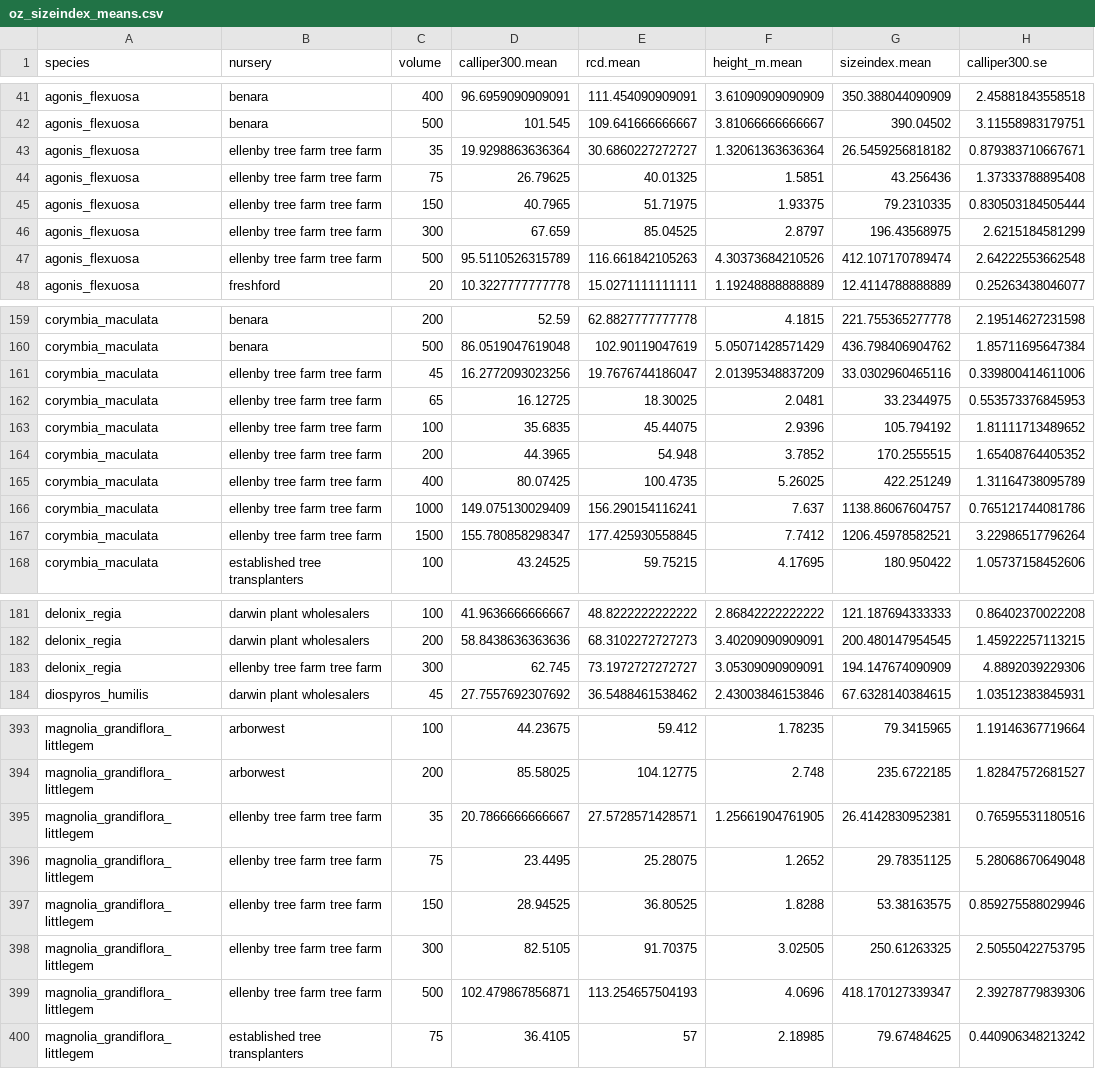
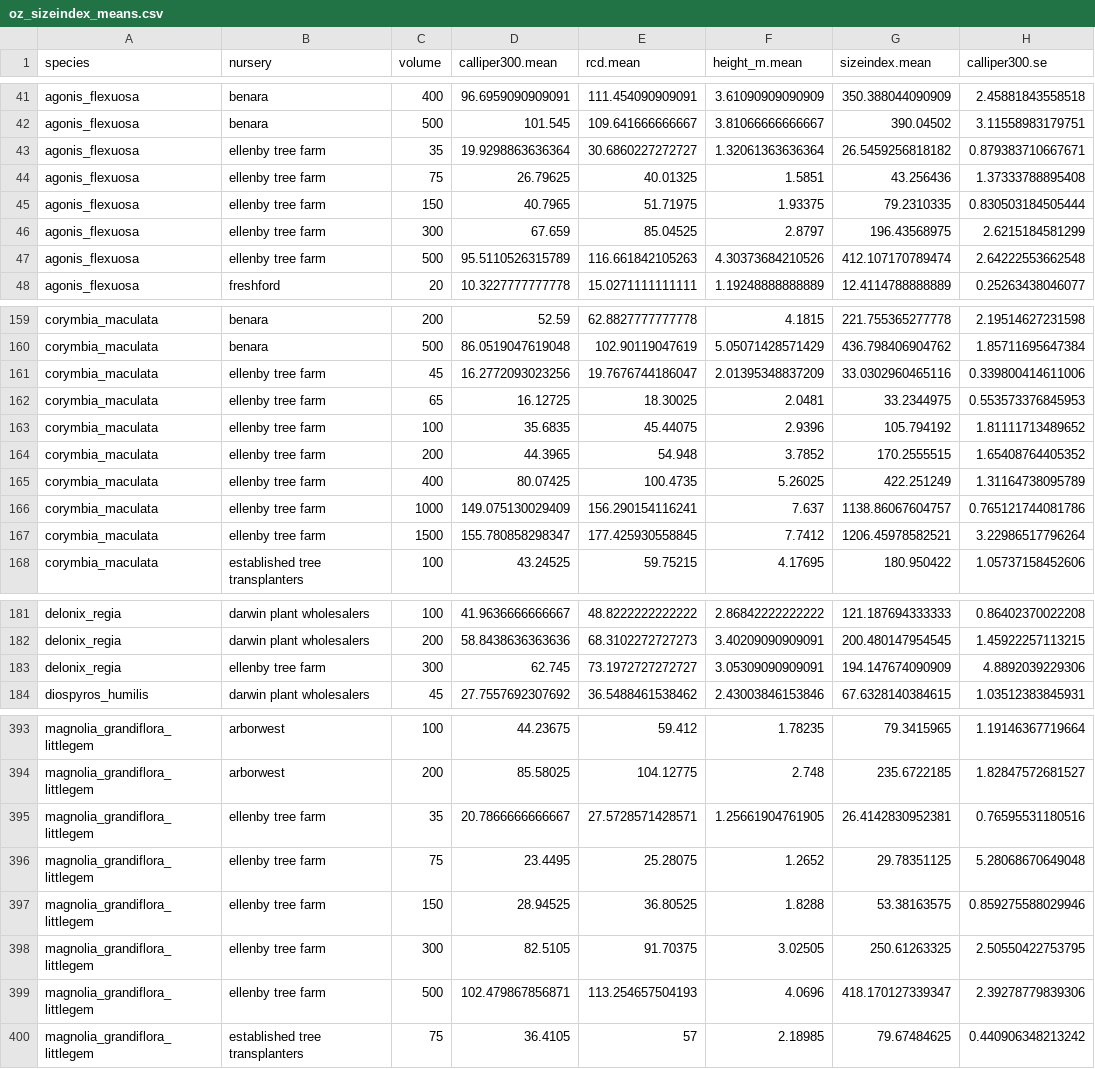
Before and after one commit to CourtneyCampany/treestockassessment, a CSV file: calculated_data/oz_sizeindex_means.csv, drawn as a sheet; only a part is shown, gaps mark what is left out; the diff covers the shown part only; the diff names each change by its address in the sheet, - before the commit and + after, or states it on an @@ line.

Commit message:
tree crown shape dataset is no complete and made avliable

```diff
--- a/calculated_data/oz_sizeindex_means.csv
+++ b/calculated_data/oz_sizeindex_means.csv
-B43:B47 (nursery): ellenby tree farm tree farm
+B43:B47 (nursery): ellenby tree farm
-B161:B167 (nursery): ellenby tree farm tree farm
+B161:B167 (nursery): ellenby tree farm
-B183 (nursery): ellenby tree farm tree farm
+B183 (nursery): ellenby tree farm
-B395:B399 (nursery): ellenby tree farm tree farm
+B395:B399 (nursery): ellenby tree farm
```
Also changed, not shown: 40 edited cells elsewhere in this file, data/benara_shape.csv, data/ellenby_shape.csv, 31 other files.
